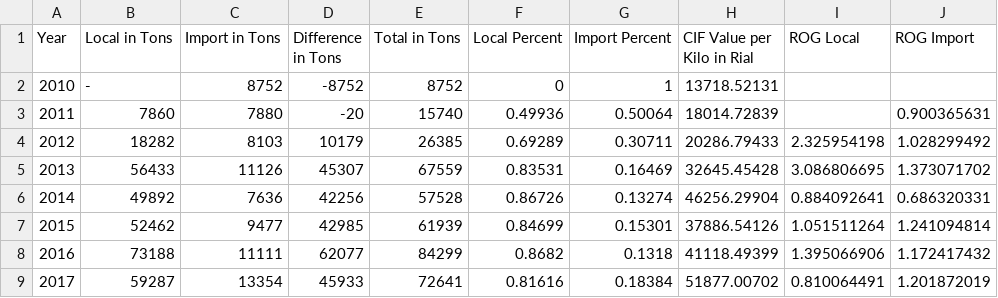
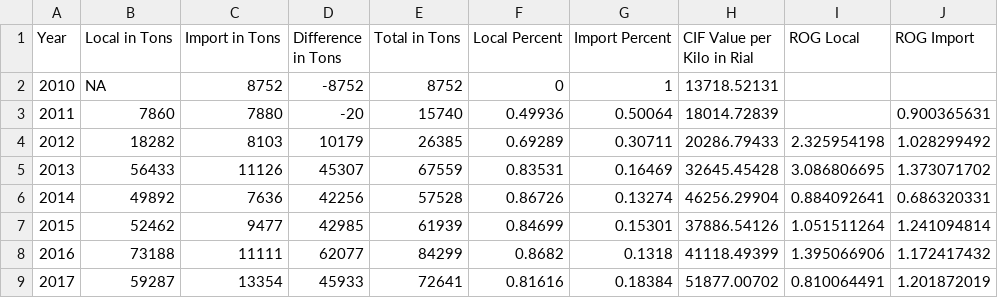
Before and after one commit to joncgarber/Safavi_Project, a CSV file: Manifest 2/Formatted Data/Soap.csv, drawn as a sheet.

```diff
--- a/Manifest 2/Formatted Data/Soap.csv
+++ b/Manifest 2/Formatted Data/Soap.csv
@@ -1,3 +1,3 @@
 Year,Local in Tons,Import in Tons,Difference in Tons,Total in Tons,Local Percent,Import Percent,CIF Value per Kilo in Rial,ROG Local,ROG Import
-2010, -   ,8752,-8752,8752,0,1,13718.52131,,
+2010,NA,8752,-8752,8752,0,1,13718.52131,,
 2011,7860,7880,-20,15740,0.49936,0.50064,18014.72839,,0.900365631
```
Also changed, not shown: Manifest 2/Formatted Data/Currency-population.csv, 2 other files.
